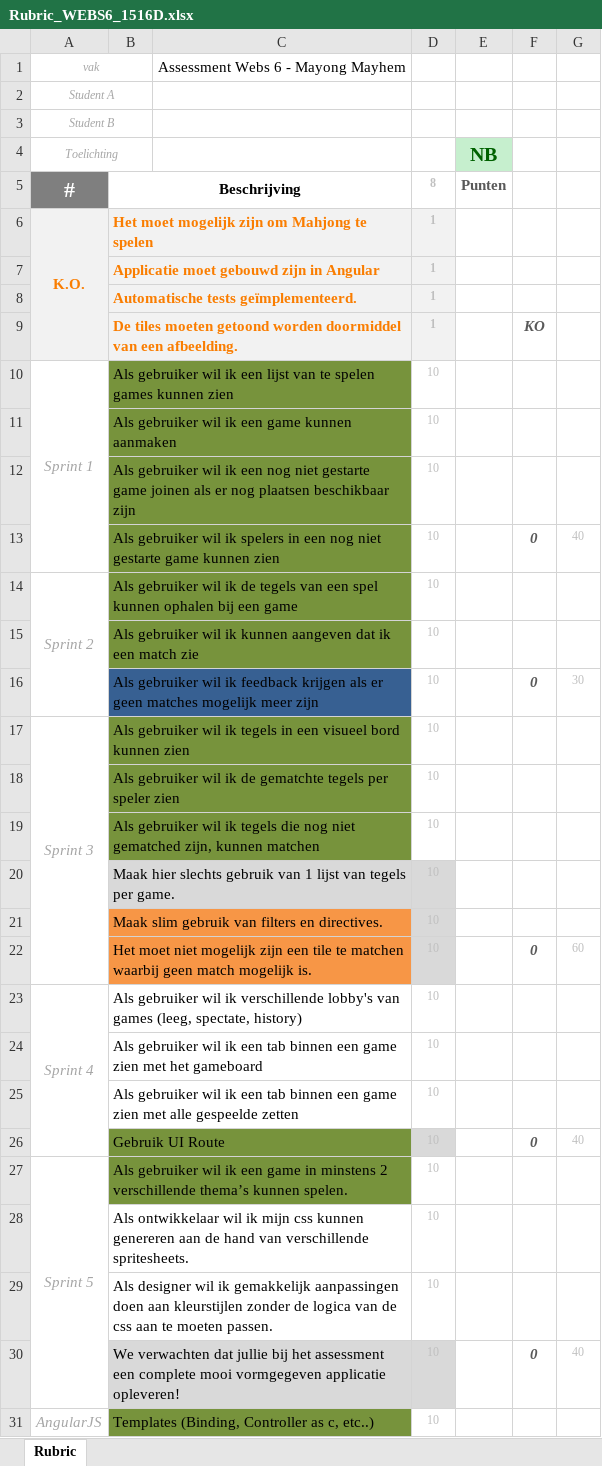
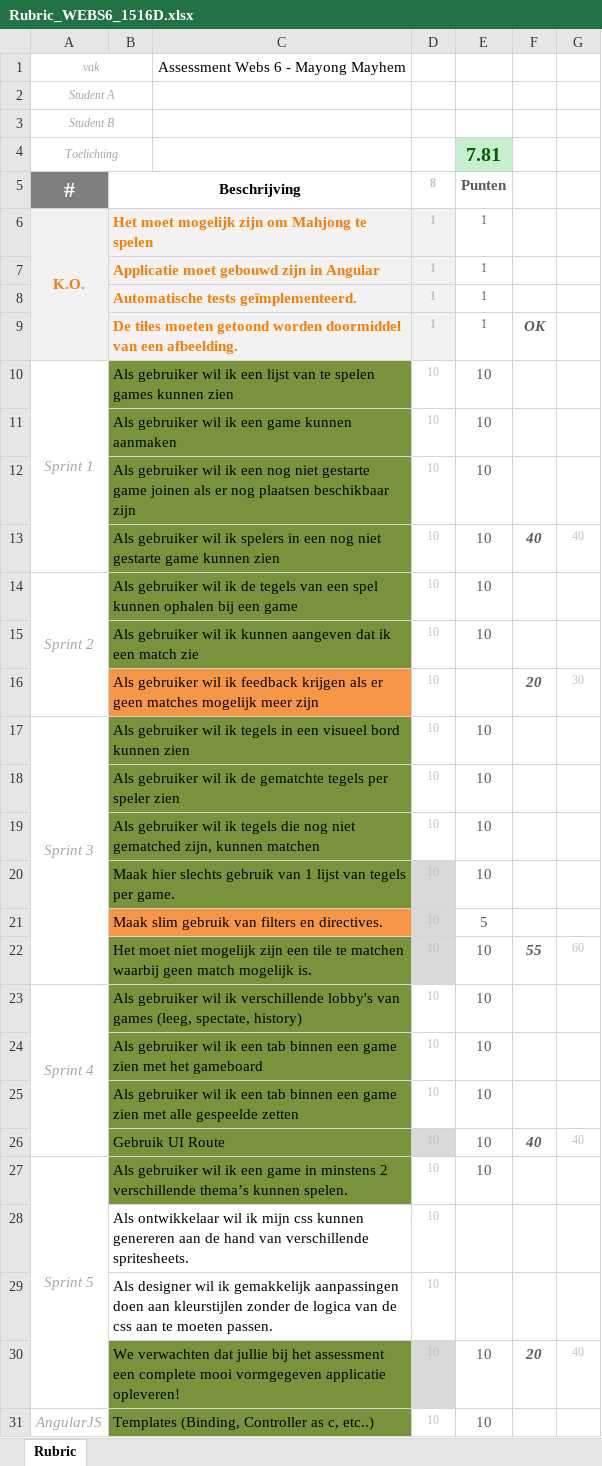
Before and after one commit to pmulders1/Angular, an Excel workbook: Rubric_WEBS6_1516D.xlsx, sheet Rubric, drawn as a sheet; only a part is shown; values as stored, in another font and other column widths than the file's, no borders; conditional formats not drawn; the diff covers the shown part only; the diff names each change by its address in the sheet, - before the commit and + after, or states it on an @@ line.

```diff
--- a/Rubric_WEBS6_1516D.xlsx (sheet Rubric)
+++ b/Rubric_WEBS6_1516D.xlsx (sheet Rubric)
-E4: NB
+E4: 7.81
-E6:E9: (empty)
+E6:E9: 1
-F9: KO
+F9: OK
-E10:E15: (empty)
+E10:E15: 10
-F13: 0
+F13: 40
-B16:C16 fill: #376092
+B16:C16 fill: #F79646
-F16: 0
+F16: 20
-E17:E20: (empty)
+E17:E20: 10
-B20:C20 fill: #D9D9D9
+B20:C20 fill: #77933C
-E21: (empty)
+E21: 5
-B22:C22 fill: #F79646
+B22:C22 fill: #77933C
-E22:E27: (empty)
+E22:E27: 10
-F22: 0
+F22: 55
-B23:C25 fill: none
+B23:C25 fill: #77933C
-F26: 0
+F26: 40
-B30:C30 fill: #D9D9D9
+B30:C30 fill: #77933C
-E30:E31: (empty)
+E30:E31: 10
-F30: 0
+F30: 20
```
Also changed, not shown: 26 edited cells and cell formats elsewhere in this sheet, 5 other files.
